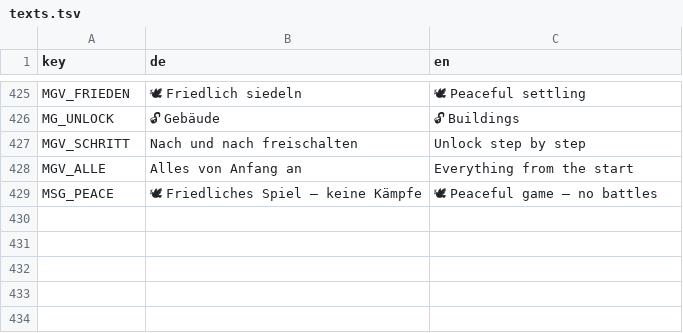
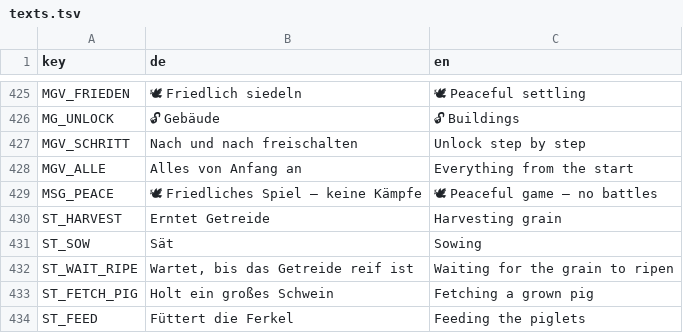
Before and after one commit to sakomobil-beep/valewright, a TSV file: translations/texts.tsv, drawn as a sheet; only a part is shown, gaps mark what is left out; the diff names each change by its address in the sheet, - before the commit and + after, or states it on an @@ line.

```diff
--- a/translations/texts.tsv
+++ b/translations/texts.tsv
+row 430: ST_HARVEST | Erntet Getreide | Harvesting grain
+row 431: ST_SOW | Sät | Sowing
+row 432: ST_WAIT_RIPE | Wartet, bis das Getreide reif ist | Waiting for the grain to ripen
+row 433: ST_FETCH_PIG | Holt ein großes Schwein | Fetching a grown pig
+row 434: ST_FEED | Füttert die Ferkel | Feeding the piglets
```
Also changed, not shown: 5 other files.
